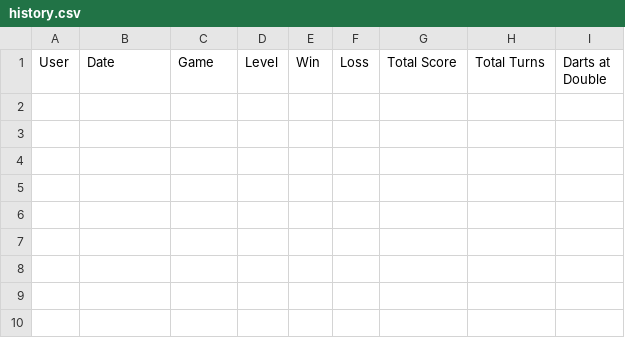
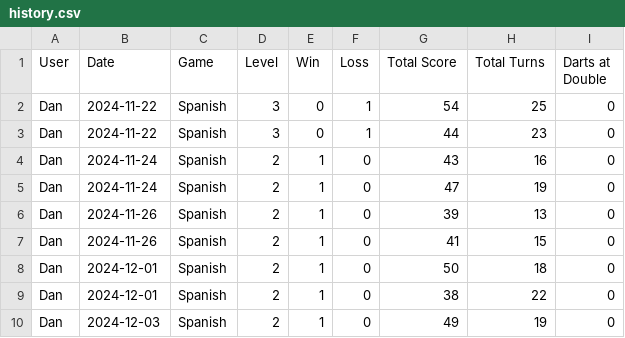
Before and after one commit to DMcDonough26/darts_scoring, a CSV file: history.csv, drawn as a sheet; the diff names each change by its address in the sheet, - before the commit and + after, or states it on an @@ line.

Commit message:
Adjust training skill levels and stats formatting

```diff
--- a/history.csv
+++ b/history.csv
+row 2: Dan | 2024-11-22 | Spanish | 3 | 0 | 1 | 54 | 25 | 0
+row 3: Dan | 2024-11-22 | Spanish | 3 | 0 | 1 | 44 | 23 | 0
+row 4: Dan | 2024-11-24 | Spanish | 2 | 1 | 0 | 43 | 16 | 0
+row 5: Dan | 2024-11-24 | Spanish | 2 | 1 | 0 | 47 | 19 | 0
+row 6: Dan | 2024-11-26 | Spanish | 2 | 1 | 0 | 39 | 13 | 0
+row 7: Dan | 2024-11-26 | Spanish | 2 | 1 | 0 | 41 | 15 | 0
+row 8: Dan | 2024-12-01 | Spanish | 2 | 1 | 0 | 50 | 18 | 0
+row 9: Dan | 2024-12-01 | Spanish | 2 | 1 | 0 | 38 | 22 | 0
+row 10: Dan | 2024-12-03 | Spanish | 2 | 1 | 0 | 49 | 19 | 0
```
Also changed, not shown: 2 other files.
